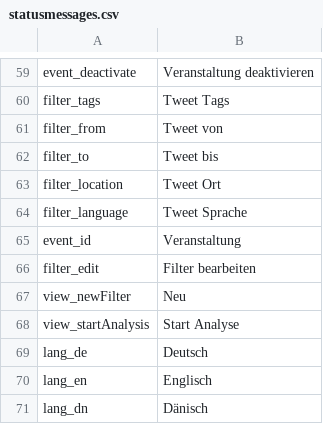
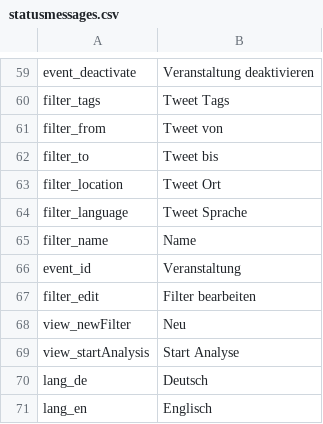
Before and after one commit to ARessmann/SE2, a CSV file: application/languages/de/statusmessages.csv, drawn as a sheet; only a part is shown, gaps mark what is left out; the shorter side is filled out with more unchanged rows.

Commit message:
Filter löschen + Filter name

```diff
--- a/application/languages/de/statusmessages.csv
+++ b/application/languages/de/statusmessages.csv
@@ -64,2 +64,3 @@ filter_location;Tweet Ort
 filter_language;Tweet Sprache
+filter_name;Name
 event_id;Veranstaltung
```
Also changed, not shown: application/languages/en/statusmessages.csv, 6 other files.
